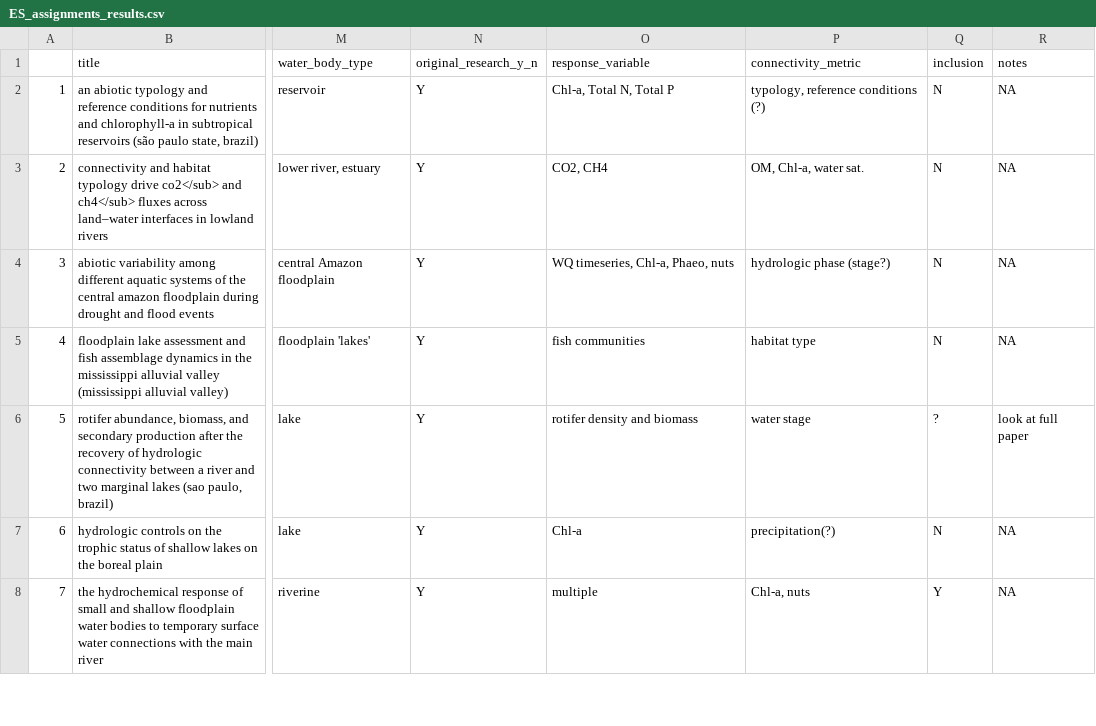
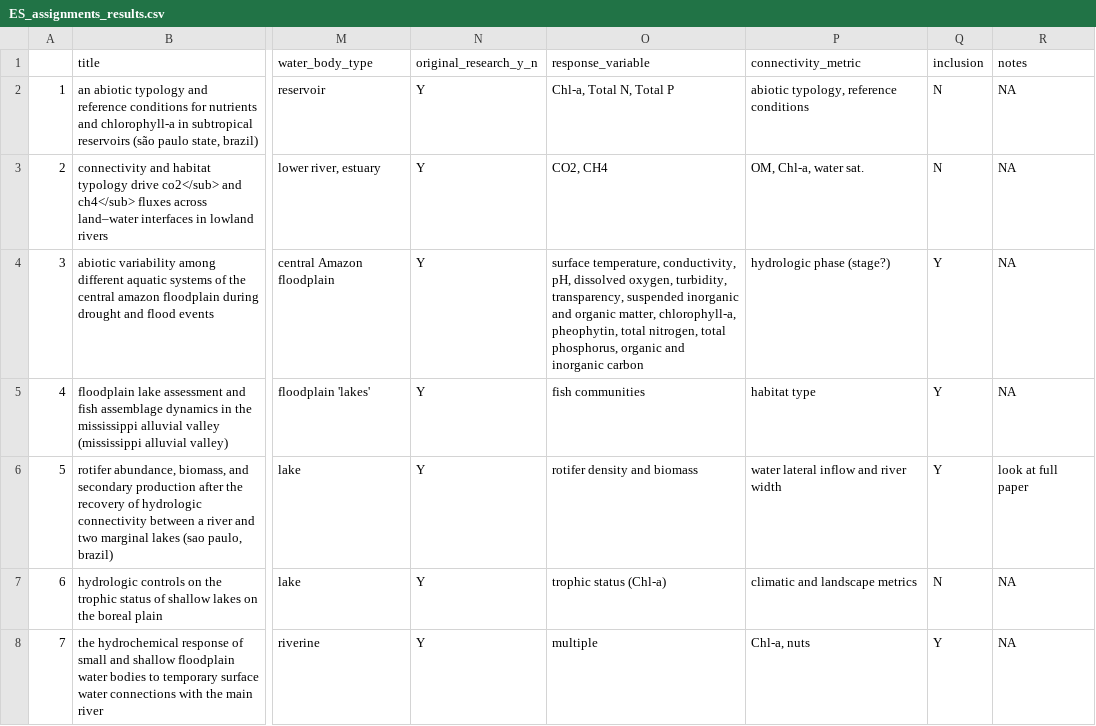
Before and after one commit to Delta-Stewardship-Council/swg-21-meta-analysis, a CSV file: data_raw/ES_assignments_results.csv, drawn as a sheet; only a part is shown, gaps mark what is left out; the diff covers the shown part only; the diff names each change by its address in the sheet, - before the commit and + after, or states it on an @@ line.

Commit message:
Liz revised results + removal of older version

```diff
--- a/data_raw/ES_assignments_results.csv
+++ b/data_raw/ES_assignments_results.csv
-P2 (connectivity_metric): typology, reference conditions (?)
+P2 (connectivity_metric): abiotic typology, reference conditions
-O4 (response_variable): WQ timeseries, Chl-a, Phaeo, nuts
+O4 (response_variable): surface temperature, conductivity, pH, dissolved oxygen, turbidity, transparency, suspended inorganic and organic matter, chlorophyll-a, pheophytin, total nitrogen, total phosphorus, organic and inorganic carbon
-Q4:Q5 (inclusion): N
+Q4:Q5 (inclusion): Y
-P6 (connectivity_metric): water stage
+P6 (connectivity_metric): water lateral inflow and river width
-Q6 (inclusion): ?
+Q6 (inclusion): Y
-O7 (response_variable): Chl-a
+O7 (response_variable): trophic status (Chl-a)
-P7 (connectivity_metric): precipitation(?)
+P7 (connectivity_metric): climatic and landscape metrics
```
Also changed, not shown: 6 edited cells elsewhere in this file, 1 other file.
